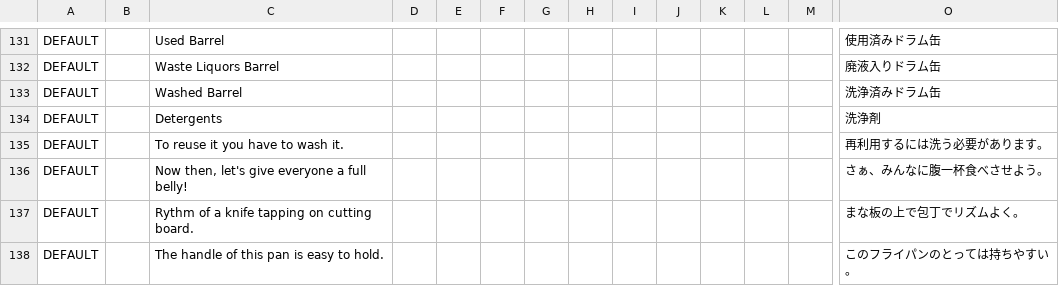
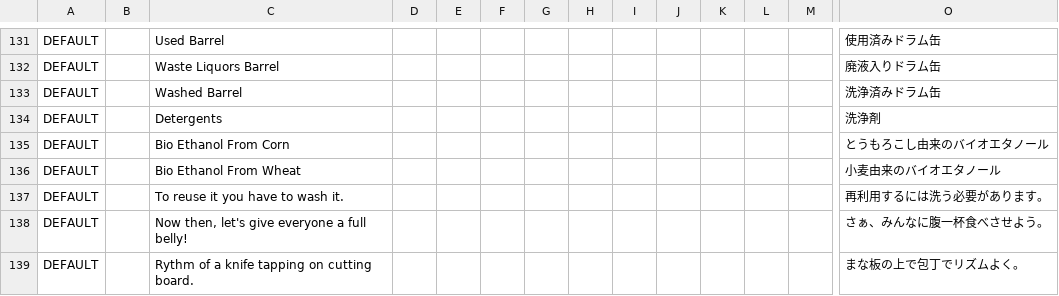
Before and after one commit to EcoModManabiya/Mods, a CSV file: Translations/MyModTranslations.csv, drawn as a sheet; only a part is shown, gaps mark what is left out; the shorter side is filled out with more unchanged rows; rows hold the shown columns only; the diff names each change by its address in the sheet, - before the commit and + after, or states it on an @@ line.

```diff
--- a/Translations/MyModTranslations.csv
+++ b/Translations/MyModTranslations.csv
+row 135: DEFAULT |  | Bio Ethanol From Corn |  |  |  |  |  |  |  |  |  |  | とうもろこし由来のバイオエタノール
+row 136: DEFAULT |  | Bio Ethanol From Wheat |  |  |  |  |  |  |  |  |  |  | 小麦由来のバイオエタノール
```
Also changed, not shown: 32 other files.
